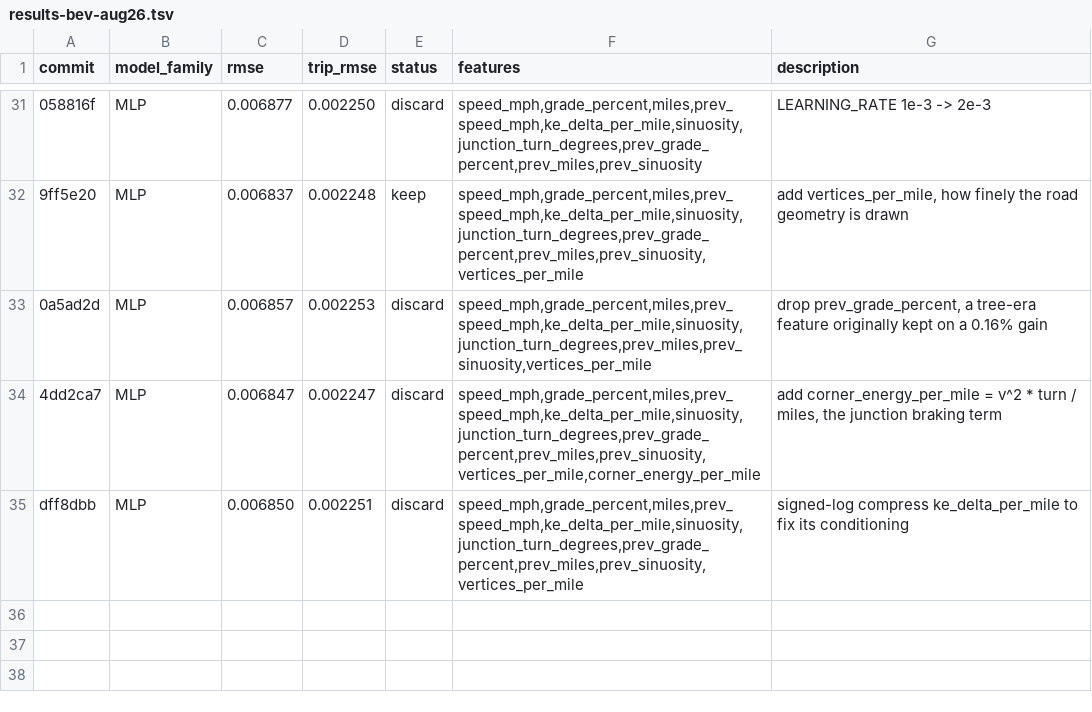
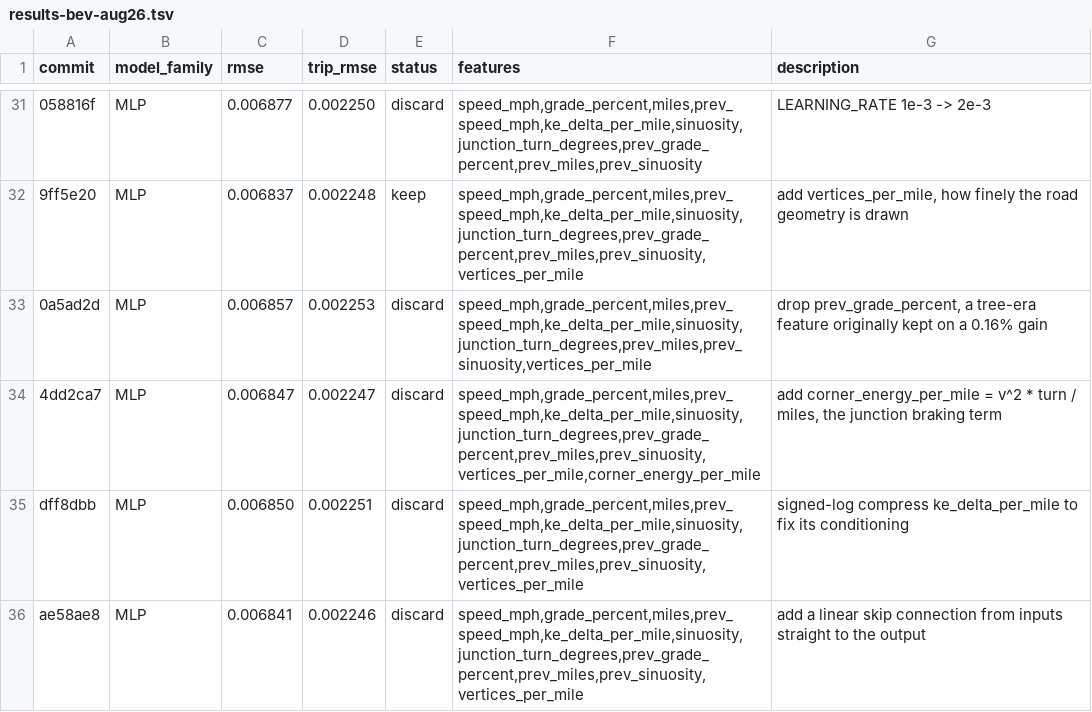
Before and after one commit to NatLabRockies/teta-autoresearch-powertrain, a TSV file: results/results-bev-aug26.tsv, drawn as a sheet; only a part is shown, gaps mark what is left out; the diff names each change by its address in the sheet, - before the commit and + after, or states it on an @@ line.

Commit message:
revert exp34: linear skip split the metrics

```diff
--- a/results/results-bev-aug26.tsv
+++ b/results/results-bev-aug26.tsv
+row 36: ae58ae8 | MLP | 0.006841 | 0.002246 | discard | speed_mph,grade_percent,miles,prev_speed_mph,ke_delta_per_mile,sinuosity,junction_turn_degrees,prev_grade_percent,prev_miles,prev_sinuosity,vertices_per_mile | add a linear skip connection from inputs straight to the output
```
Also changed, not shown: 2 other files.
